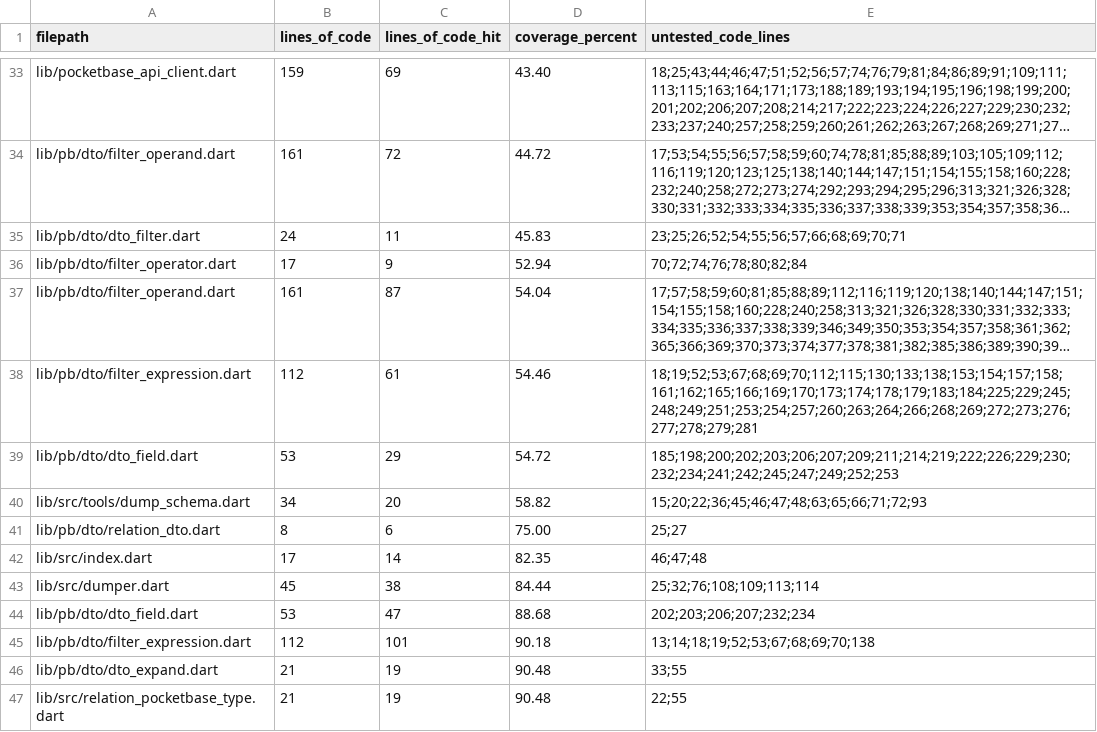
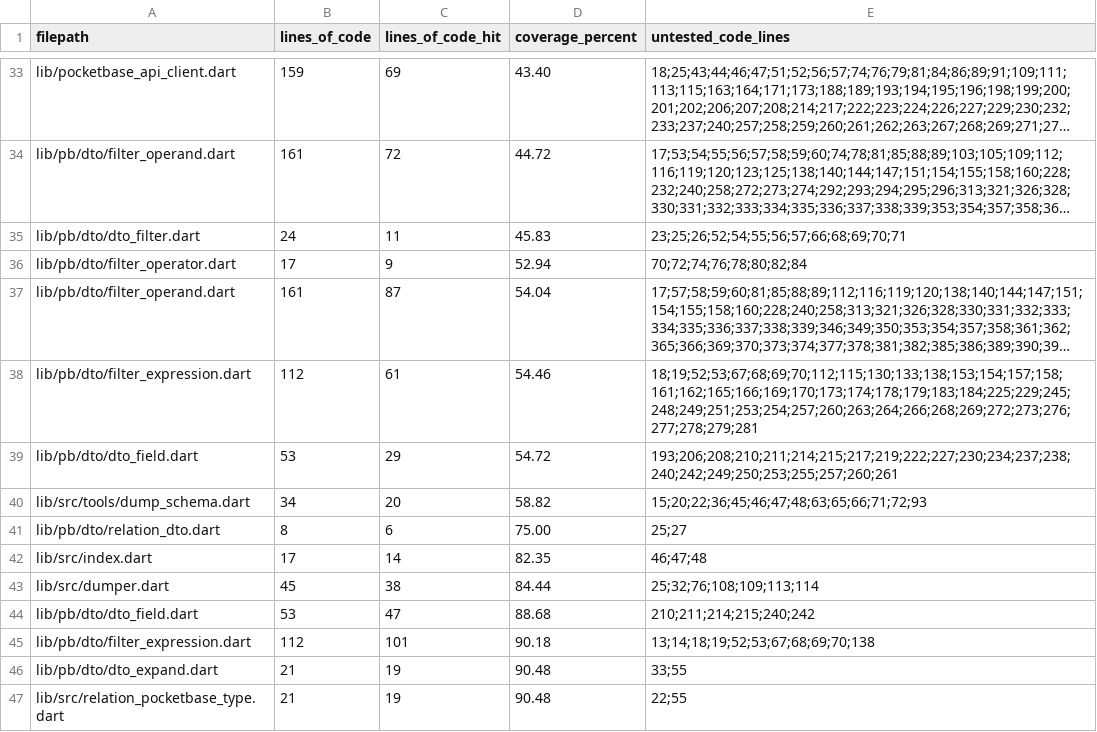
Before and after one commit to brigham/pb_dtos, a CSV file: COVERAGE.csv, drawn as a sheet; only a part is shown, gaps mark what is left out; long unchanged cells end in …; the diff names each change by its address in the sheet, - before the commit and + after, or states it on an @@ line.

```diff
--- a/COVERAGE.csv
+++ b/COVERAGE.csv
-E39 (untested_code_lines): 185;198;200;202;203;206;207;209;211;214;219;222;226;229;230;232;234;241;242;245;247;249;252;253
+E39 (untested_code_lines): 193;206;208;210;211;214;215;217;219;222;227;230;234;237;238;240;242;249;250;253;255;257;260;261
-E44 (untested_code_lines): 202;203;206;207;232;234
+E44 (untested_code_lines): 210;211;214;215;240;242
```
Also changed, not shown: 1 other file.
